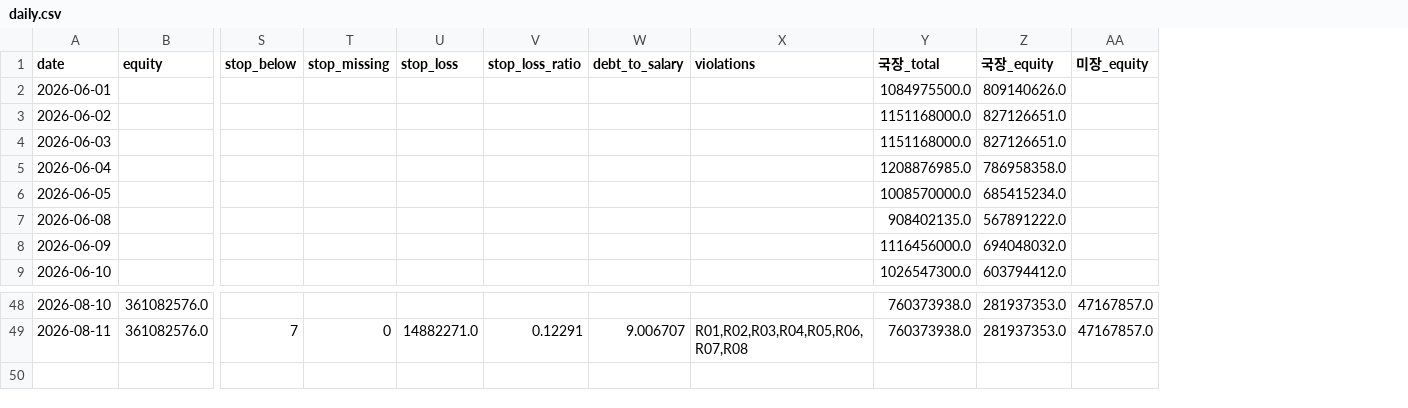
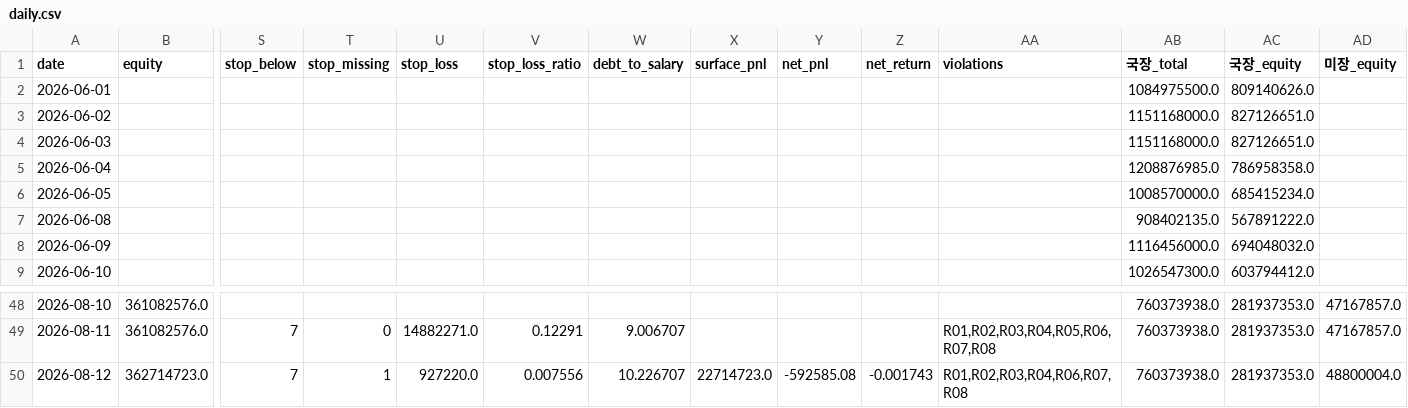
Before and after one commit to andynet2014-sudo/Github-Repository-1, a CSV file: data/daily.csv, drawn as a sheet; only a part is shown, gaps mark what is left out; rows hold the shown columns only; the diff names each change by its address in the sheet, - before the commit and + after, or states it on an @@ line.

```diff
--- a/data/daily.csv
+++ b/data/daily.csv
+column X (surface_pnl), empty
+column Y (net_pnl), empty
+column Z (net_return), empty
+row 50: 2026-08-12 | 362714723.0 | 7 | 1 | 927220.0 | 0.007556 | 10.226707 | 22714723.0 | -592585.08 | -0.001743 | R01,R02,R03,R04,R06,R07,R08 | 760373938.0 | 281937353.0 | 48800004.0
```
Also changed, not shown: data/positions.csv, data/prices.csv, 4 other files.
